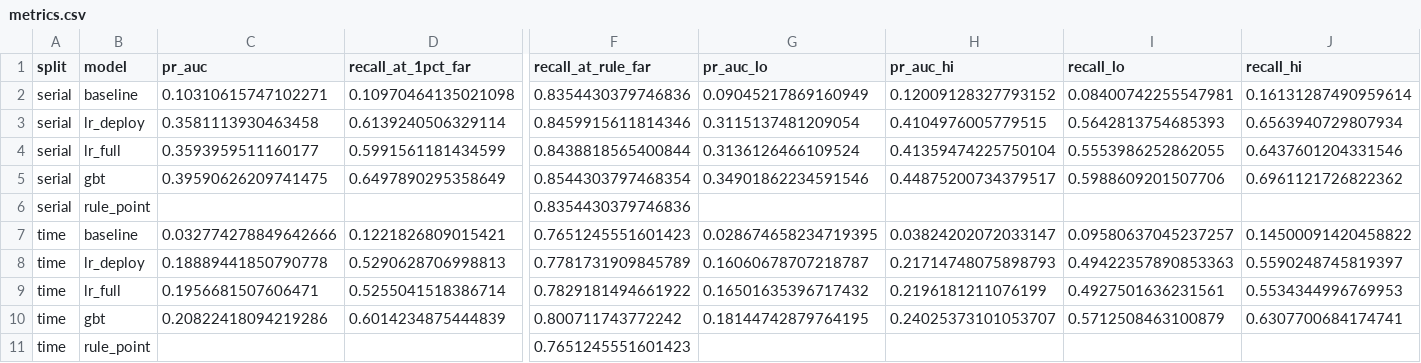
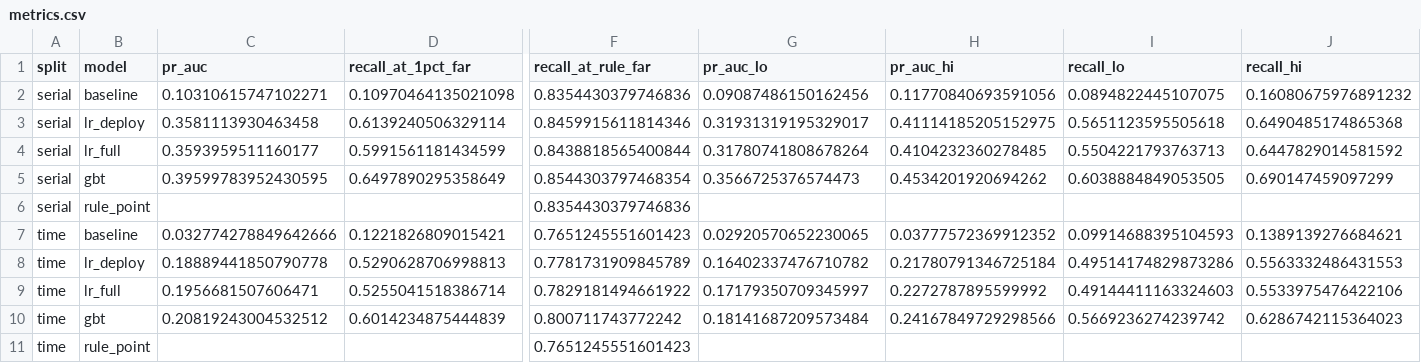
Before and after one commit to chiranthan-dev/fwsim, a CSV file: results/smart/metrics.csv, drawn as a sheet; only a part is shown, gaps mark what is left out; removed rows and columns are numbered as before the commit, all else as after; rows hold the shown columns only; the diff names each change by its address in the sheet, - before the commit and + after, or states it on an @@ line.

```diff
--- a/results/smart/metrics.csv
+++ b/results/smart/metrics.csv
-G2 (pr_auc_lo): 0.09045217869160949
+G2 (pr_auc_lo): 0.09087486150162456
-H2 (pr_auc_hi): 0.12009128327793152
+H2 (pr_auc_hi): 0.11770840693591056
-I2 (recall_lo): 0.08400742255547981
+I2 (recall_lo): 0.0894822445107075
-J2 (recall_hi): 0.16131287490959614
+J2 (recall_hi): 0.16080675976891232
-G3 (pr_auc_lo): 0.3115137481209054
+G3 (pr_auc_lo): 0.31931319195329017
-H3 (pr_auc_hi): 0.4104976005779515
+H3 (pr_auc_hi): 0.41114185205152975
-I3 (recall_lo): 0.5642813754685393
+I3 (recall_lo): 0.5651123595505618
-J3 (recall_hi): 0.6563940729807934
+J3 (recall_hi): 0.6490485174865368
-G4 (pr_auc_lo): 0.3136126466109524
+G4 (pr_auc_lo): 0.31780741808678264
-H4 (pr_auc_hi): 0.41359474225750104
+H4 (pr_auc_hi): 0.4104232360278485
-I4 (recall_lo): 0.5553986252862055
+I4 (recall_lo): 0.5504221793763713
-J4 (recall_hi): 0.6437601204331546
+J4 (recall_hi): 0.6447829014581592
-C5 (pr_auc): 0.39590626209741475
+C5 (pr_auc): 0.39599783952430595
-G5 (pr_auc_lo): 0.34901862234591546
+G5 (pr_auc_lo): 0.3566725376574473
-H5 (pr_auc_hi): 0.44875200734379517
+H5 (pr_auc_hi): 0.4534201920694262
-I5 (recall_lo): 0.5988609201507706
+I5 (recall_lo): 0.6038884849053505
-J5 (recall_hi): 0.6961121726822362
+J5 (recall_hi): 0.690147459097299
-G7 (pr_auc_lo): 0.028674658234719395
+G7 (pr_auc_lo): 0.02920570652230065
-H7 (pr_auc_hi): 0.03824202072033147
+H7 (pr_auc_hi): 0.03777572369912352
-I7 (recall_lo): 0.09580637045237257
+I7 (recall_lo): 0.09914688395104593
-J7 (recall_hi): 0.14500091420458822
+J7 (recall_hi): 0.1389139276684621
-G8 (pr_auc_lo): 0.16060678707218787
+G8 (pr_auc_lo): 0.16402337476710782
-H8 (pr_auc_hi): 0.21714748075898793
+H8 (pr_auc_hi): 0.21780791346725184
-I8 (recall_lo): 0.49422357890853363
+I8 (recall_lo): 0.49514174829873286
-J8 (recall_hi): 0.5590248745819397
+J8 (recall_hi): 0.5563332486431553
-G9 (pr_auc_lo): 0.16501635396717432
+G9 (pr_auc_lo): 0.17179350709345997
-H9 (pr_auc_hi): 0.2196181211076199
+H9 (pr_auc_hi): 0.2272787895599992
-I9 (recall_lo): 0.4927501636231561
+I9 (recall_lo): 0.49144411163324603
-J9 (recall_hi): 0.5534344996769953
+J9 (recall_hi): 0.5533975476422106
-row 10: time | gbt | 0.20822418094219286 | 0.6014234875444839 | 0.800711743772242 | 0.18144742879764195 | 0.24025373101053707 | 0.5712508463100879 | 0.6307700684174741
+row 10: time | gbt | 0.20819243004532512 | 0.6014234875444839 | 0.800711743772242 | 0.18141687209573484 | 0.24167849729298566 | 0.5669236274239742 | 0.6286742115364023
```
Also changed, not shown: results/smart/by_manufacturer.csv, results/smart/inference.csv, 11 other files.
